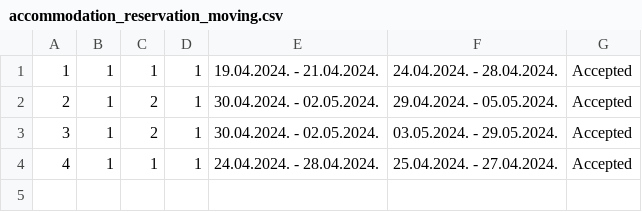
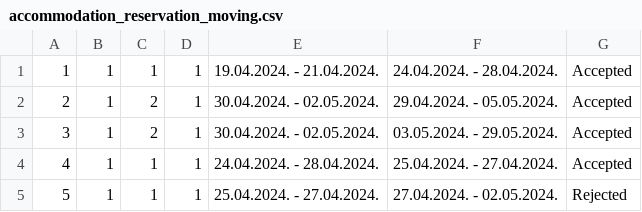
Before and after one commit to NenadGvozdenac/Simulacija-i-modeliranje-sistema, a CSV file: Resources/Data/accommodation_reservation_moving.csv, drawn as a sheet.

```diff
--- a/Resources/Data/accommodation_reservation_moving.csv
+++ b/Resources/Data/accommodation_reservation_moving.csv
@@ -4 +4,2 @@
 4|1|1|1|24.04.2024. - 28.04.2024.|25.04.2024. - 27.04.2024.|Accepted|
+5|1|1|1|25.04.2024. - 27.04.2024.|27.04.2024. - 02.05.2024.|Rejected|
```
Also changed, not shown: 3 other files.
